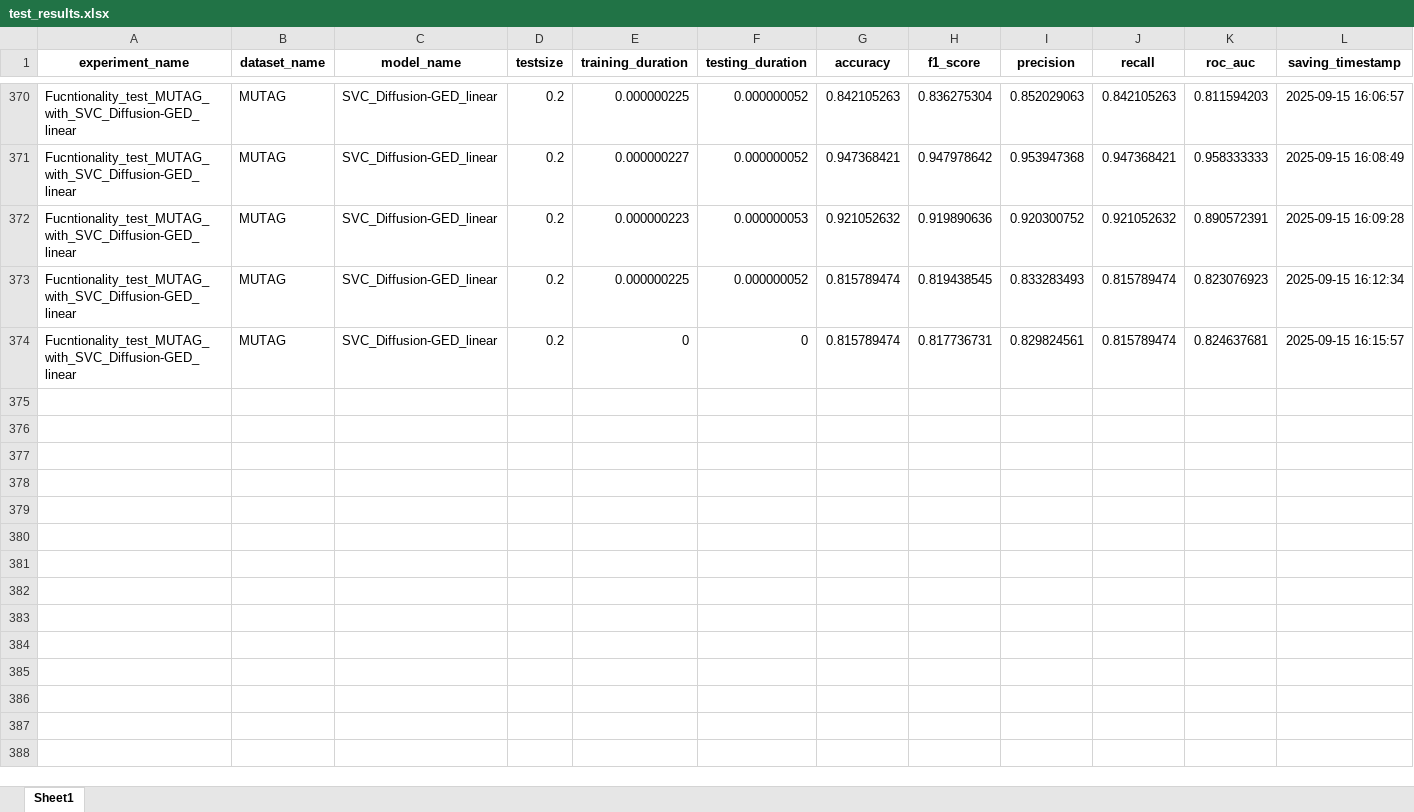
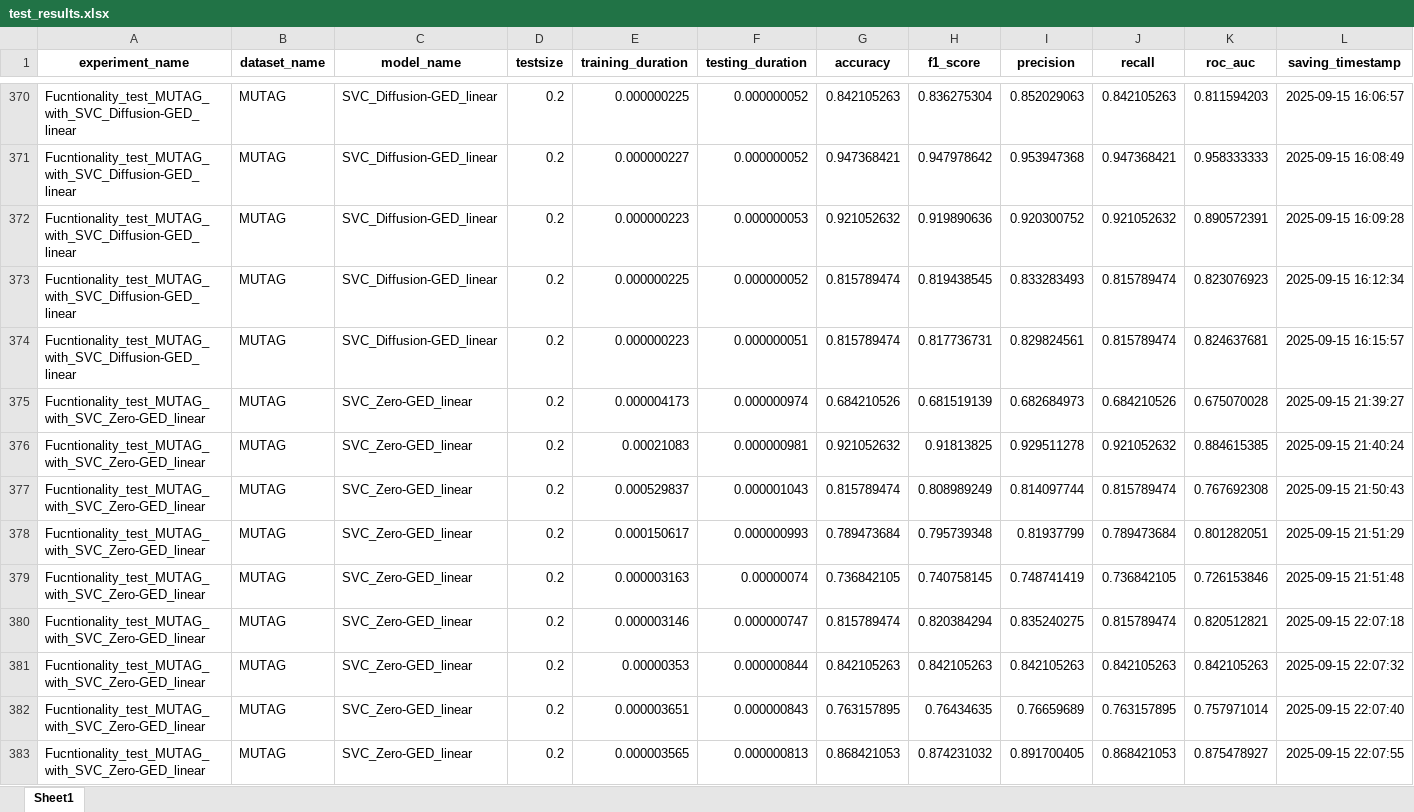
Before and after one commit to SimonESchumacher/Exploration-of-the-Potential-of-GED-based-Classifiers, an Excel workbook: configs/test_results.xlsx, sheet Sheet1, drawn as a sheet; only a part is shown, gaps mark what is left out; values as stored, in another font and other column widths than the file's, no borders; rows hold the shown columns only; the diff covers the shown part only; the diff names each change by its address in the sheet, - before the commit and + after, or states it on an @@ line.

```diff
--- a/configs/test_results.xlsx (sheet Sheet1)
+++ b/configs/test_results.xlsx (sheet Sheet1)
-E374 (training_duration): 0
+E374 (training_duration): 0.000000223
-F374 (testing_duration): 0
+F374 (testing_duration): 0.000000051
+row 375: Fucntionality_test_MUTAG_with_SVC_Zero-GED_linear | MUTAG | SVC_Zero-GED_linear | 0.2 | 0.000004173 | 0.000000974 | 0.684210526 | 0.681519139 | 0.682684973 | 0.684210526 | 0.675070028 | 2025-09-15 21:39:27
+row 376: Fucntionality_test_MUTAG_with_SVC_Zero-GED_linear | MUTAG | SVC_Zero-GED_linear | 0.2 | 0.00021083 | 0.000000981 | 0.921052632 | 0.91813825 | 0.929511278 | 0.921052632 | 0.884615385 | 2025-09-15 21:40:24
+row 377: Fucntionality_test_MUTAG_with_SVC_Zero-GED_linear | MUTAG | SVC_Zero-GED_linear | 0.2 | 0.000529837 | 0.000001043 | 0.815789474 | 0.808989249 | 0.814097744 | 0.815789474 | 0.767692308 | 2025-09-15 21:50:43
+row 378: Fucntionality_test_MUTAG_with_SVC_Zero-GED_linear | MUTAG | SVC_Zero-GED_linear | 0.2 | 0.000150617 | 0.000000993 | 0.789473684 | 0.795739348 | 0.81937799 | 0.789473684 | 0.801282051 | 2025-09-15 21:51:29
+row 379: Fucntionality_test_MUTAG_with_SVC_Zero-GED_linear | MUTAG | SVC_Zero-GED_linear | 0.2 | 0.000003163 | 0.00000074 | 0.736842105 | 0.740758145 | 0.748741419 | 0.736842105 | 0.726153846 | 2025-09-15 21:51:48
+row 380: Fucntionality_test_MUTAG_with_SVC_Zero-GED_linear | MUTAG | SVC_Zero-GED_linear | 0.2 | 0.000003146 | 0.000000747 | 0.815789474 | 0.820384294 | 0.835240275 | 0.815789474 | 0.820512821 | 2025-09-15 22:07:18
+row 381: Fucntionality_test_MUTAG_with_SVC_Zero-GED_linear | MUTAG | SVC_Zero-GED_linear | 0.2 | 0.00000353 | 0.000000844 | 0.842105263 | 0.842105263 | 0.842105263 | 0.842105263 | 0.842105263 | 2025-09-15 22:07:32
+row 382: Fucntionality_test_MUTAG_with_SVC_Zero-GED_linear | MUTAG | SVC_Zero-GED_linear | 0.2 | 0.000003651 | 0.000000843 | 0.763157895 | 0.76434635 | 0.76659689 | 0.763157895 | 0.757971014 | 2025-09-15 22:07:40
+row 383: Fucntionality_test_MUTAG_with_SVC_Zero-GED_linear | MUTAG | SVC_Zero-GED_linear | 0.2 | 0.000003565 | 0.000000813 | 0.868421053 | 0.874231032 | 0.891700405 | 0.868421053 | 0.875478927 | 2025-09-15 22:07:55
```
Also changed, not shown: 20 added rows elsewhere in this sheet, configs/test_diagnostics.xlsx, 6 other files.
